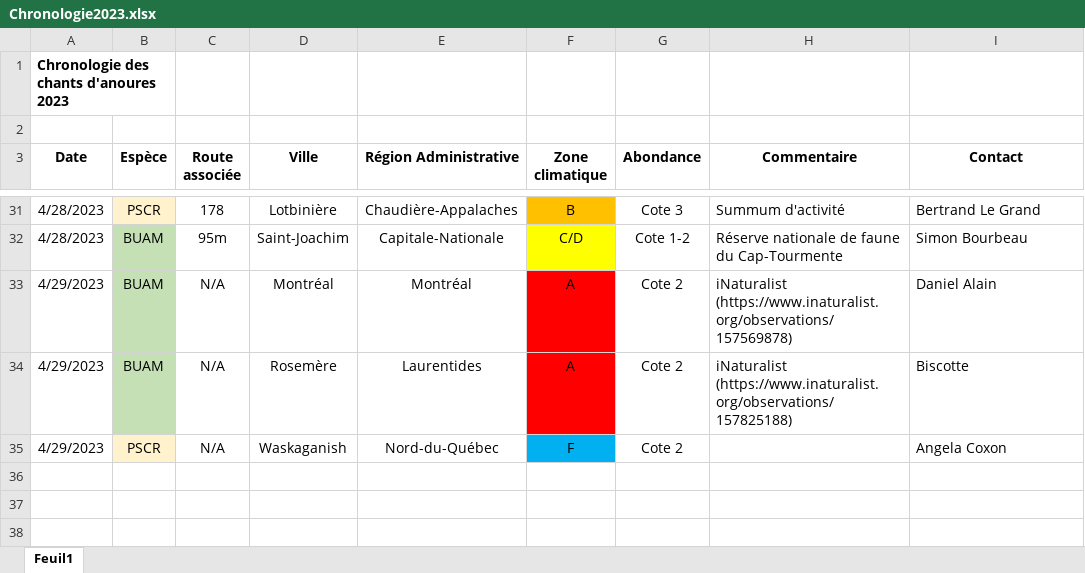
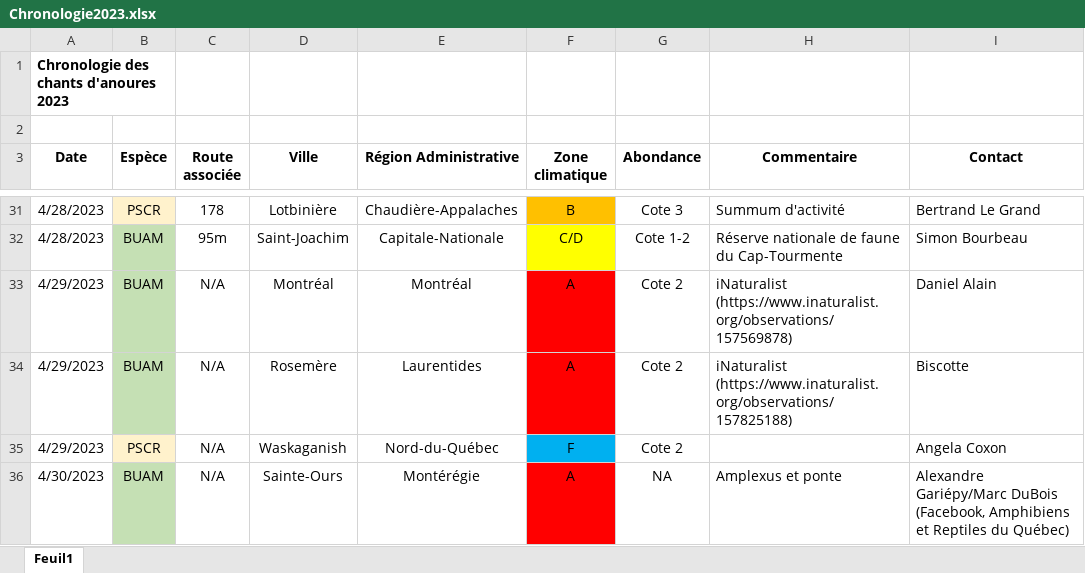
Before and after one commit to suivi-anoures-qc/suivi-anoures-qc, an Excel workbook: Chronologie2023.xlsx, sheet Feuil1, drawn as a sheet; only a part is shown, gaps mark what is left out; values as stored, in another font and other column widths than the file's, no borders; the diff names each change by its address in the sheet, - before the commit and + after, or states it on an @@ line.

Commit message:
Add files via upload

```diff
--- a/Chronologie2023.xlsx (sheet Feuil1)
+++ b/Chronologie2023.xlsx (sheet Feuil1)
+row 36: 4/30/2023 | BUAM | N/A | Sainte-Ours | Montérégie | A | NA | Amplexus et ponte | Alexandre Gariépy/Marc DuBois (Facebook, Amphibiens et Reptiles du Québec)
```
